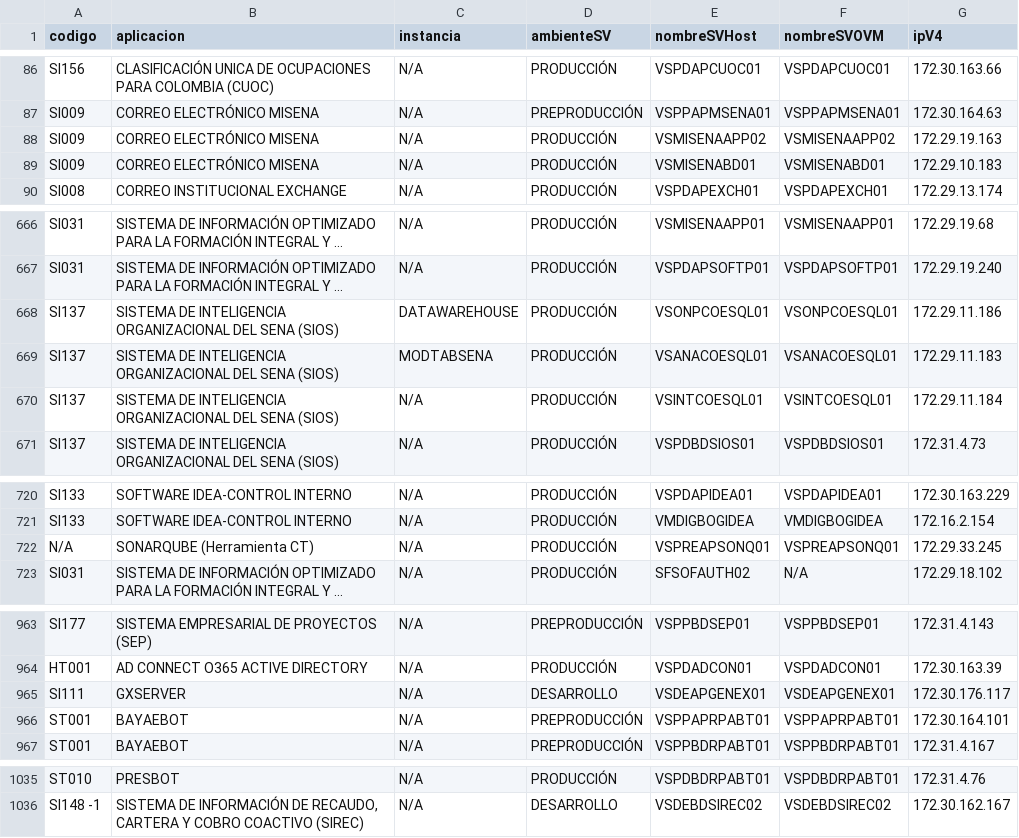
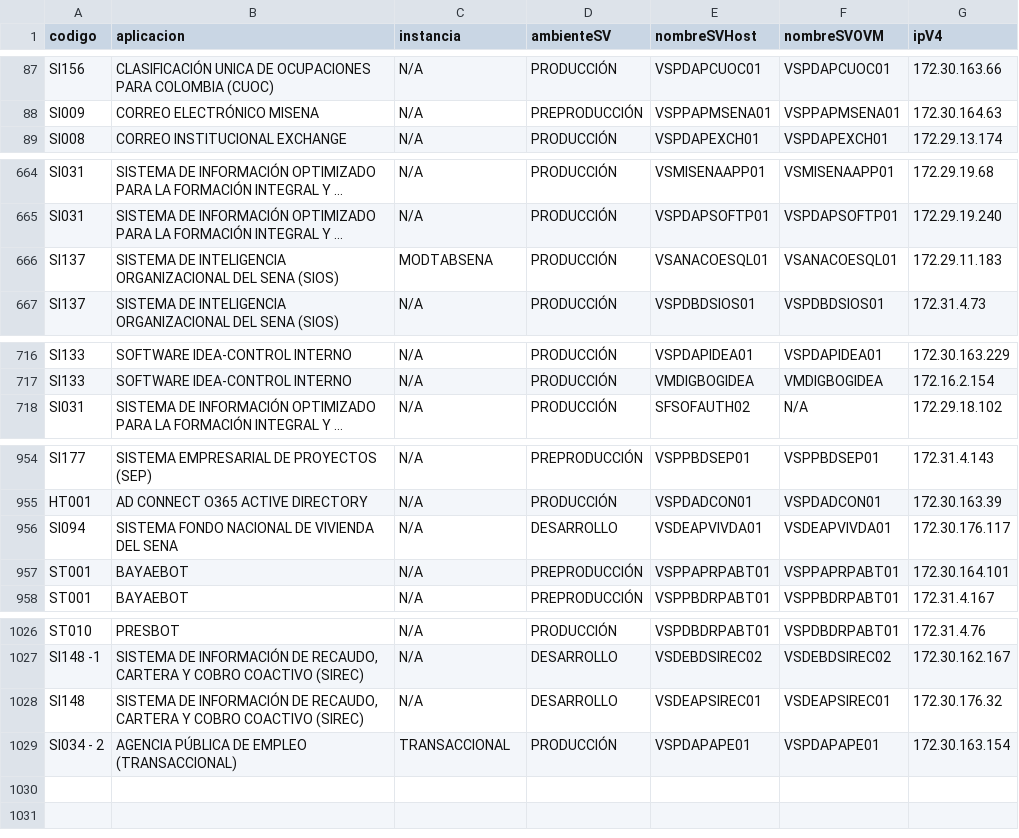
Before and after one commit to andressssss/Projects, a CSV file: panelGSI/BD_data/CSV/lineabase.csv, drawn as a sheet; only a part is shown, gaps mark what is left out; long unchanged cells end in …; removed rows and columns are numbered as before the commit, all else as after; the diff covers the shown part only; the diff names each change by its address in the sheet, - before the commit and + after, or states it on an @@ line.

```diff
--- a/panelGSI/BD_data/CSV/lineabase.csv
+++ b/panelGSI/BD_data/CSV/lineabase.csv
-row 88: SI009 | CORREO ELECTRÓNICO MISENA | N/A | PRODUCCIÓN | VSMISENAAPP02 | VSMISENAAPP02 | 172.29.19.163
-row 89: SI009 | CORREO ELECTRÓNICO MISENA | N/A | PRODUCCIÓN | VSMISENABD01 | VSMISENABD01 | 172.29.10.183
-row 668: SI137 | SISTEMA DE INTELIGENCIA ORGANIZACIONAL DEL SENA (SIOS) | DATAWAREHOUSE | PRODUCCIÓN | VSONPCOESQL01 | VSONPCOESQL01 | 172.29.11.186
-row 670: SI137 | SISTEMA DE INTELIGENCIA ORGANIZACIONAL DEL SENA (SIOS) | N/A | PRODUCCIÓN | VSINTCOESQL01 | VSINTCOESQL01 | 172.29.11.184
-row 722: N/A | SONARQUBE (Herramienta CT) | N/A | PRODUCCIÓN | VSPREAPSONQ01 | VSPREAPSONQ01 | 172.29.33.245
-A956 (codigo): SI111
+A956 (codigo): SI094
-B956 (aplicacion): GXSERVER
+B956 (aplicacion): SISTEMA FONDO NACIONAL DE VIVIENDA DEL SENA
-E956 (nombreSVHost): VSDEAPGENEX01
+E956 (nombreSVHost): VSDEAPVIVDA01
-F956 (nombreSVOVM): VSDEAPGENEX01
+F956 (nombreSVOVM): VSDEAPVIVDA01
+row 1028: SI148 | SISTEMA DE INFORMACIÓN DE RECAUDO, CARTERA Y COBRO COACTIVO (SIREC) | N/A | DESARROLLO | VSDEAPSIREC01 | VSDEAPSIREC01 | 172.30.176.32
+row 1029: SI034 - 2 | AGENCIA PÚBLICA DE EMPLEO (TRANSACCIONAL) | TRANSACCIONAL | PRODUCCIÓN | VSPDAPAPE01 | VSPDAPAPE01 | 172.30.163.154
```
Also changed, not shown: 4 removed rows, 1 moved row and 21 edited cells elsewhere in this file, 5 other files.
